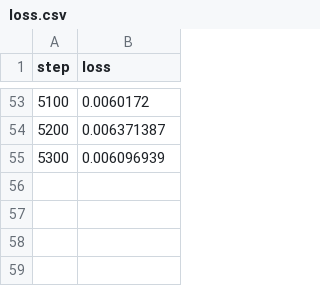
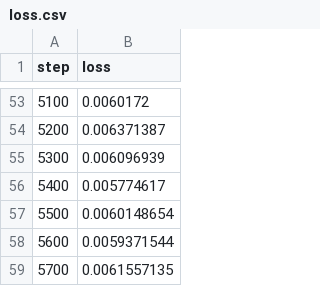
Before and after one commit to CAPRDZV/CapsNetMNIST, a CSV file: results/loss.csv, drawn as a sheet; only a part is shown, gaps mark what is left out.

```diff
--- a/results/loss.csv
+++ b/results/loss.csv
@@ -55 +55,5 @@ step,loss
 5300,0.006096939
+5400,0.005774617
+5500,0.0060148654
+5600,0.0059371544
+5700,0.0061557135
```
Also changed, not shown: results/train_acc.csv, results/val_acc.csv, 9 other files.
